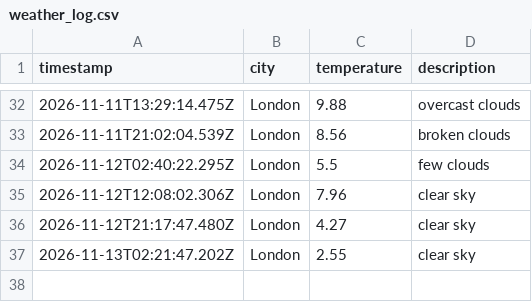
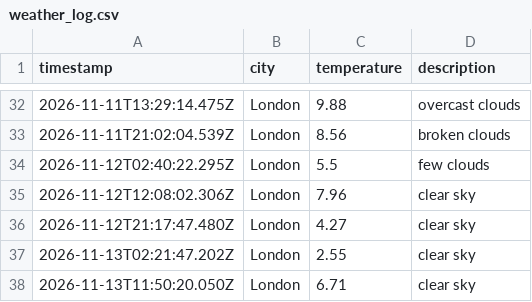
Before and after one commit to lisa-akadj/weather_dataOps, a CSV file: data/weather_log.csv, drawn as a sheet; only a part is shown, gaps mark what is left out.

```diff
--- a/data/weather_log.csv
+++ b/data/weather_log.csv
@@ -37 +37,2 @@ timestamp,city,temperature,description
 2026-11-13T02:21:47.202Z,London,2.55,clear sky
+2026-11-13T11:50:20.050Z,London,6.71,clear sky
```
Also changed, not shown: 1 other file.
